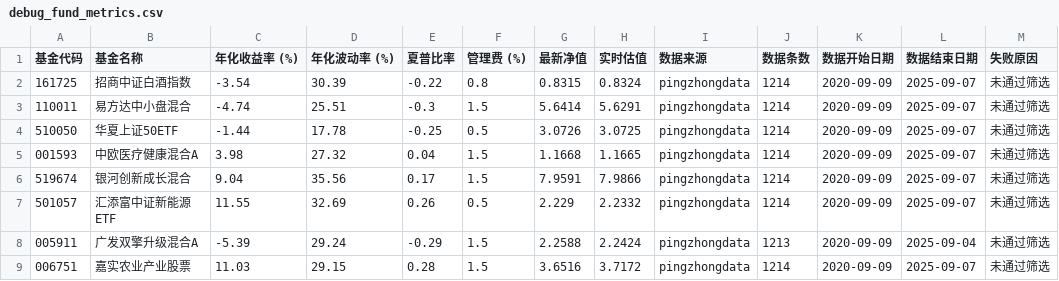
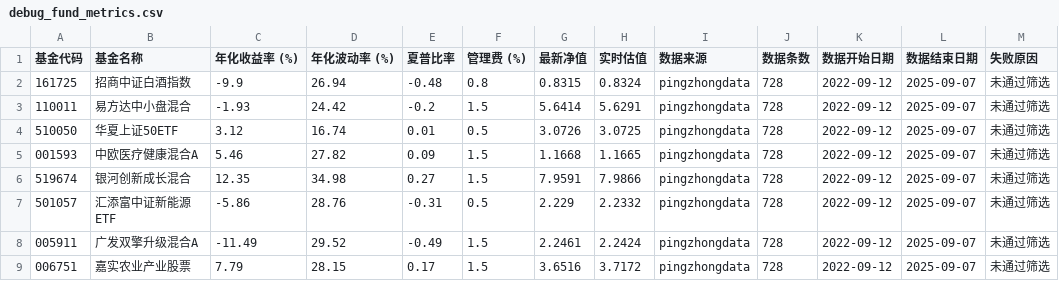
Before and after one commit to qjlxg/port, a CSV file: debug_fund_metrics.csv, drawn as a sheet.

```diff
--- a/debug_fund_metrics.csv
+++ b/debug_fund_metrics.csv
@@ -1,9 +1,9 @@
 基金代码,基金名称,年化收益率 (%),年化波动率 (%),夏普比率,管理费 (%),最新净值,实时估值,数据来源,数据条数,数据开始日期,数据结束日期,失败原因
-161725,招商中证白酒指数,-3.54,30.39,-0.22,0.8,0.8315,0.8324,pingzhongdata,1214,2020-09-09,2025-09-07,未通过筛选
-110011,易方达中小盘混合,-4.74,25.51,-0.3,1.5,5.6414,5.6291,pingzhongdata,1214,2020-09-09,2025-09-07,未通过筛选
-510050,华夏上证50ETF,-1.44,17.78,-0.25,0.5,3.0726,3.0725,pingzhongdata,1214,2020-09-09,2025-09-07,未通过筛选
-001593,中欧医疗健康混合A,3.98,27.32,0.04,1.5,1.1668,1.1665,pingzhongdata,1214,2020-09-09,2025-09-07,未通过筛选
-519674,银河创新成长混合,9.04,35.56,0.17,1.5,7.9591,7.9866,pingzhongdata,1214,2020-09-09,2025-09-07,未通过筛选
-501057,汇添富中证新能源ETF,11.55,32.69,0.26,0.5,2.229,2.2332,pingzhongdata,1214,2020-09-09,2025-09-07,未通过筛选
-005911,广发双擎升级混合A,-5.39,29.24,-0.29,1.5,2.2588,2.2424,pingzhongdata,1213,2020-09-09,2025-09-04,未通过筛选
-006751,嘉实农业产业股票,11.03,29.15,0.28,1.5,3.6516,3.7172,pingzhongdata,1214,2020-09-09,2025-09-07,未通过筛选
+161725,招商中证白酒指数,-9.9,26.94,-0.48,0.8,0.8315,0.8324,pingzhongdata,728,2022-09-12,2025-09-07,未通过筛选
+110011,易方达中小盘混合,-1.93,24.42,-0.2,1.5,5.6414,5.6291,pingzhongdata,728,2022-09-12,2025-09-07,未通过筛选
+510050,华夏上证50ETF,3.12,16.74,0.01,0.5,3.0726,3.0725,pingzhongdata,728,2022-09-12,2025-09-07,未通过筛选
+001593,中欧医疗健康混合A,5.46,27.82,0.09,1.5,1.1668,1.1665,pingzhongdata,728,2022-09-12,2025-09-07,未通过筛选
+519674,银河创新成长混合,12.35,34.98,0.27,1.5,7.9591,7.9866,pingzhongdata,728,2022-09-12,2025-09-07,未通过筛选
+501057,汇添富中证新能源ETF,-5.86,28.76,-0.31,0.5,2.229,2.2332,pingzhongdata,728,2022-09-12,2025-09-07,未通过筛选
+005911,广发双擎升级混合A,-11.49,29.52,-0.49,1.5,2.2461,2.2424,pingzhongdata,728,2022-09-12,2025-09-07,未通过筛选
+006751,嘉实农业产业股票,7.79,28.15,0.17,1.5,3.6516,3.7172,pingzhongdata,728,2022-09-12,2025-09-07,未通过筛选
```
